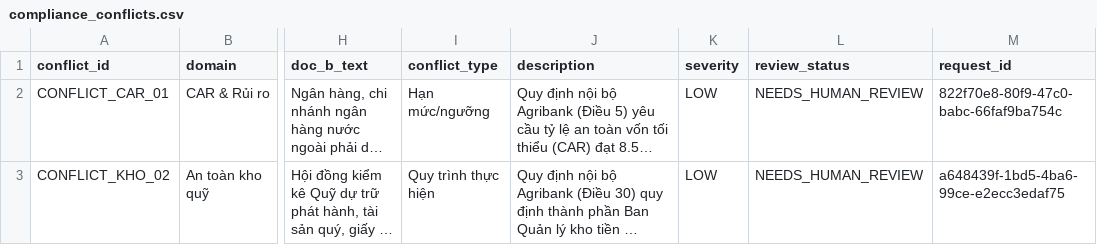
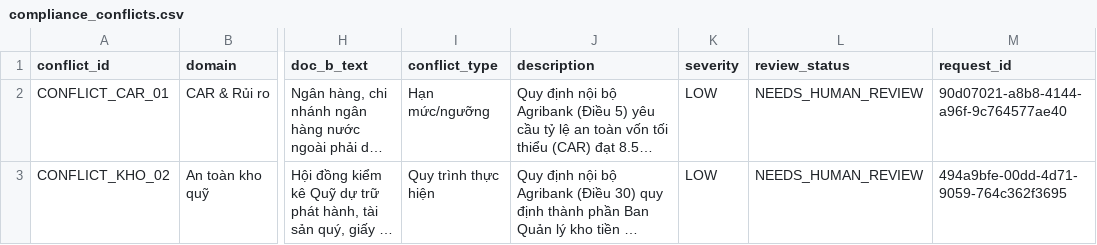
Before and after one commit to HOABT1978/RAG, a CSV file: buoi_17/outputs/compliance_conflicts.csv, drawn as a sheet; only a part is shown, gaps mark what is left out; long unchanged cells end in …; the diff names each change by its address in the sheet, - before the commit and + after, or states it on an @@ line.

Commit message:
feat: implement compliance and audit dashboard with monitoring tools and reporting modules

```diff
--- a/buoi_17/outputs/compliance_conflicts.csv
+++ b/buoi_17/outputs/compliance_conflicts.csv
-M2 (request_id): 822f70e8-80f9-47c0-babc-66faf9ba754c
+M2 (request_id): 90d07021-a8b8-4144-a96f-9c764577ae40
-M3 (request_id): a648439f-1bd5-4ba6-99ce-e2ecc3edaf75
+M3 (request_id): 494a9bfe-00dd-4d71-9059-764c362f3695
```
Also changed, not shown: 4 other files.
